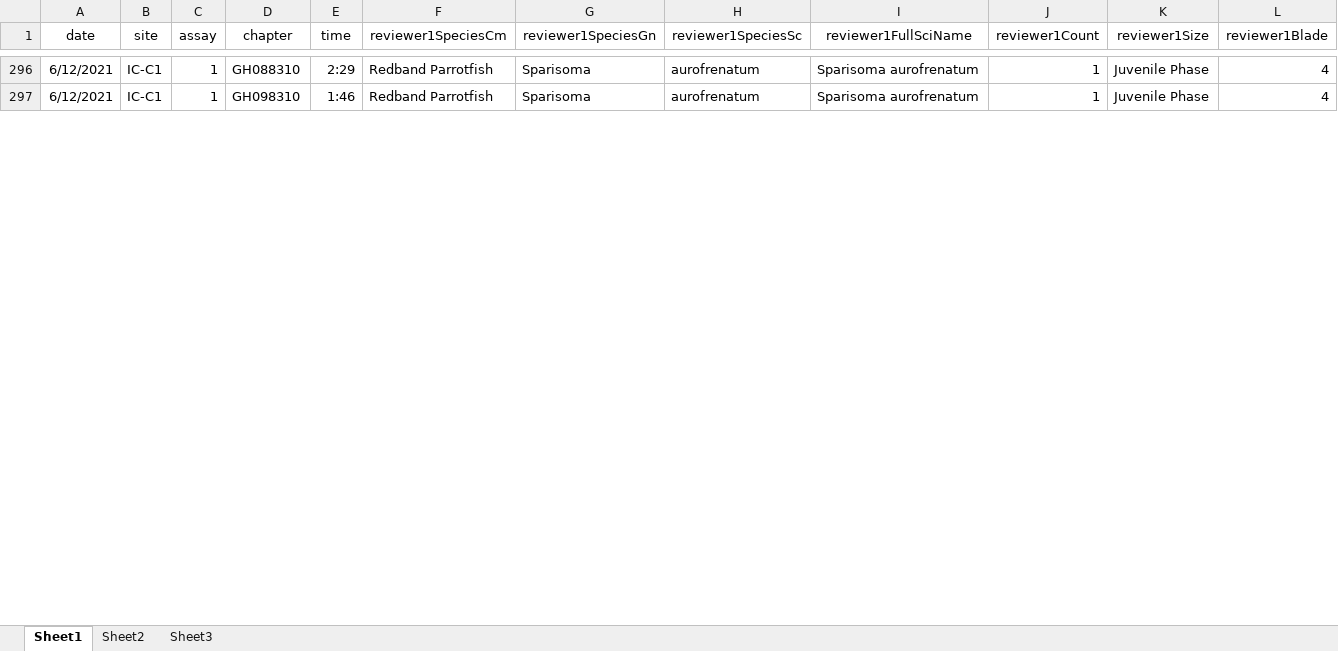
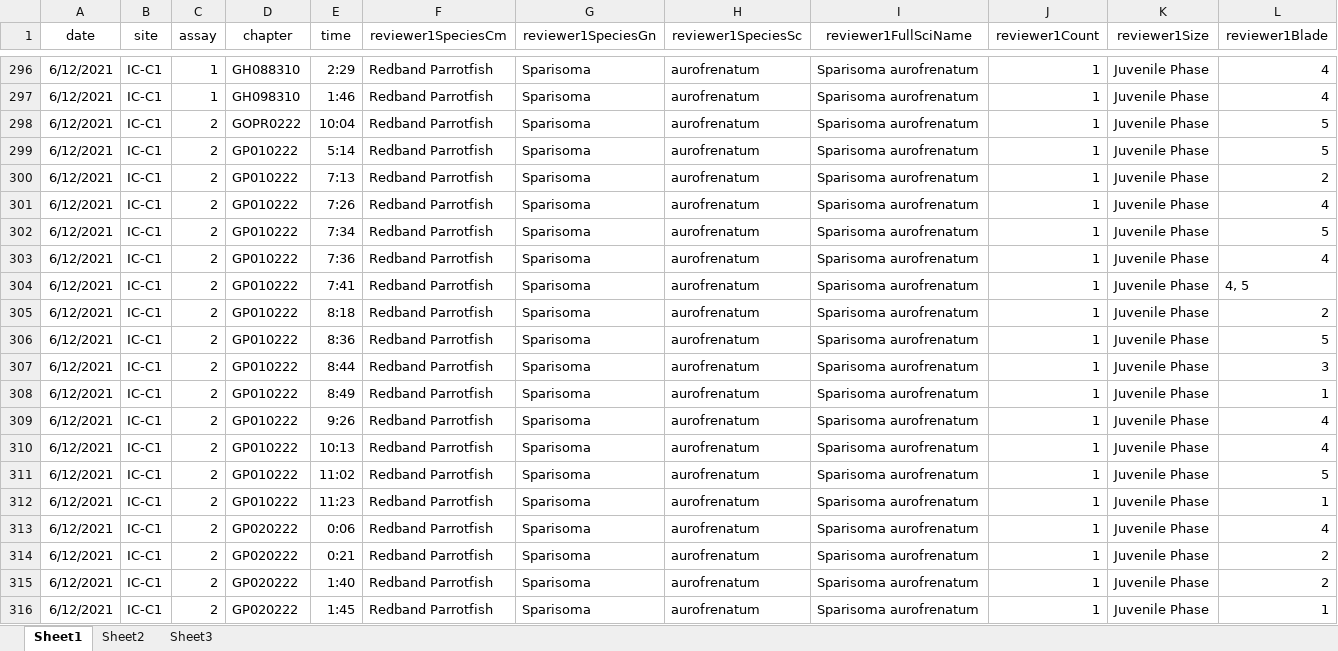
Before and after one commit to icombs2017/photogrammetryNOAA, an Excel workbook: herbivory/data/herbivoryVideoDataSheet.xlsx, sheet Sheet1, drawn as a sheet; only a part is shown, gaps mark what is left out; values as stored, in another font and other column widths than the file's, no borders; rows hold the shown columns only; the diff covers the shown part only; the diff names each change by its address in the sheet, - before the commit and + after, or states it on an @@ line.

Commit message:
more herbivory data

```diff
--- a/herbivory/data/herbivoryVideoDataSheet.xlsx (sheet Sheet1)
+++ b/herbivory/data/herbivoryVideoDataSheet.xlsx (sheet Sheet1)
+row 298: 6/12/2021 | IC-C1 | 2 | GOPR0222 | 10:04 | Redband Parrotfish | Sparisoma | aurofrenatum | Sparisoma aurofrenatum | 1 | Juvenile Phase | 5
+row 299: 6/12/2021 | IC-C1 | 2 | GP010222 | 5:14 | Redband Parrotfish | Sparisoma | aurofrenatum | Sparisoma aurofrenatum | 1 | Juvenile Phase | 5
+row 300: 6/12/2021 | IC-C1 | 2 | GP010222 | 7:13 | Redband Parrotfish | Sparisoma | aurofrenatum | Sparisoma aurofrenatum | 1 | Juvenile Phase | 2
+row 301: 6/12/2021 | IC-C1 | 2 | GP010222 | 7:26 | Redband Parrotfish | Sparisoma | aurofrenatum | Sparisoma aurofrenatum | 1 | Juvenile Phase | 4
+row 302: 6/12/2021 | IC-C1 | 2 | GP010222 | 7:34 | Redband Parrotfish | Sparisoma | aurofrenatum | Sparisoma aurofrenatum | 1 | Juvenile Phase | 5
+row 303: 6/12/2021 | IC-C1 | 2 | GP010222 | 7:36 | Redband Parrotfish | Sparisoma | aurofrenatum | Sparisoma aurofrenatum | 1 | Juvenile Phase | 4
+row 304: 6/12/2021 | IC-C1 | 2 | GP010222 | 7:41 | Redband Parrotfish | Sparisoma | aurofrenatum | Sparisoma aurofrenatum | 1 | Juvenile Phase | 4, 5
+row 305: 6/12/2021 | IC-C1 | 2 | GP010222 | 8:18 | Redband Parrotfish | Sparisoma | aurofrenatum | Sparisoma aurofrenatum | 1 | Juvenile Phase | 2
+row 306: 6/12/2021 | IC-C1 | 2 | GP010222 | 8:36 | Redband Parrotfish | Sparisoma | aurofrenatum | Sparisoma aurofrenatum | 1 | Juvenile Phase | 5
+row 307: 6/12/2021 | IC-C1 | 2 | GP010222 | 8:44 | Redband Parrotfish | Sparisoma | aurofrenatum | Sparisoma aurofrenatum | 1 | Juvenile Phase | 3
+row 308: 6/12/2021 | IC-C1 | 2 | GP010222 | 8:49 | Redband Parrotfish | Sparisoma | aurofrenatum | Sparisoma aurofrenatum | 1 | Juvenile Phase | 1
+row 309: 6/12/2021 | IC-C1 | 2 | GP010222 | 9:26 | Redband Parrotfish | Sparisoma | aurofrenatum | Sparisoma aurofrenatum | 1 | Juvenile Phase | 4
+row 310: 6/12/2021 | IC-C1 | 2 | GP010222 | 10:13 | Redband Parrotfish | Sparisoma | aurofrenatum | Sparisoma aurofrenatum | 1 | Juvenile Phase | 4
+row 311: 6/12/2021 | IC-C1 | 2 | GP010222 | 11:02 | Redband Parrotfish | Sparisoma | aurofrenatum | Sparisoma aurofrenatum | 1 | Juvenile Phase | 5
+row 312: 6/12/2021 | IC-C1 | 2 | GP010222 | 11:23 | Redband Parrotfish | Sparisoma | aurofrenatum | Sparisoma aurofrenatum | 1 | Juvenile Phase | 1
+row 313: 6/12/2021 | IC-C1 | 2 | GP020222 | 0:06 | Redband Parrotfish | Sparisoma | aurofrenatum | Sparisoma aurofrenatum | 1 | Juvenile Phase | 4
+row 314: 6/12/2021 | IC-C1 | 2 | GP020222 | 0:21 | Redband Parrotfish | Sparisoma | aurofrenatum | Sparisoma aurofrenatum | 1 | Juvenile Phase | 2
+row 315: 6/12/2021 | IC-C1 | 2 | GP020222 | 1:40 | Redband Parrotfish | Sparisoma | aurofrenatum | Sparisoma aurofrenatum | 1 | Juvenile Phase | 2
+row 316: 6/12/2021 | IC-C1 | 2 | GP020222 | 1:45 | Redband Parrotfish | Sparisoma | aurofrenatum | Sparisoma aurofrenatum | 1 | Juvenile Phase | 1
```
Also changed, not shown: 20 added rows and 1 edited cell elsewhere in this sheet.
